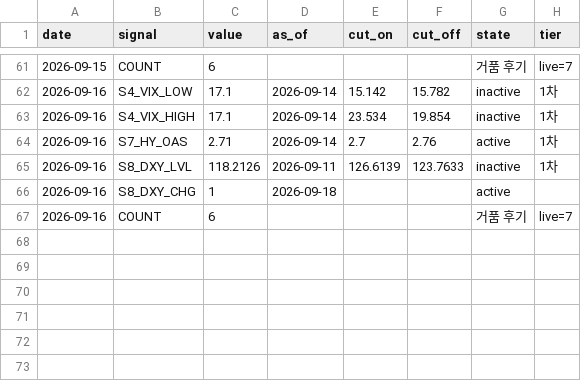
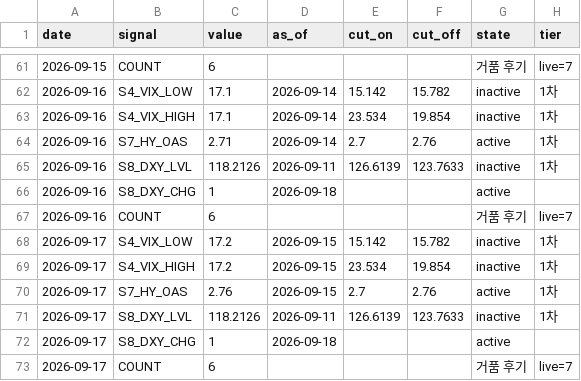
Before and after one commit to duksunghcg-ship-it/sentinel, a CSV file: state/history.csv, drawn as a sheet; only a part is shown, gaps mark what is left out.

```diff
--- a/state/history.csv
+++ b/state/history.csv
@@ -67 +67,7 @@ date,signal,value,as_of,cut_on,cut_off,state,tier
 2026-09-16,COUNT,6,,,,거품 후기,live=7
+2026-09-17,S4_VIX_LOW,17.2,2026-09-15,15.142,15.782,inactive,1차
+2026-09-17,S4_VIX_HIGH,17.2,2026-09-15,23.534,19.854,inactive,1차
+2026-09-17,S7_HY_OAS,2.76,2026-09-15,2.7,2.76,active,1차
+2026-09-17,S8_DXY_LVL,118.2126,2026-09-11,126.6139,123.7633,inactive,1차
+2026-09-17,S8_DXY_CHG,1,2026-09-18,,,active,
+2026-09-17,COUNT,6,,,,거품 후기,live=7
```
Also changed, not shown: cache/cache_BAMLH0A0HYM2.csv, cache/cache_VIXCLS.csv, 5 other files.
